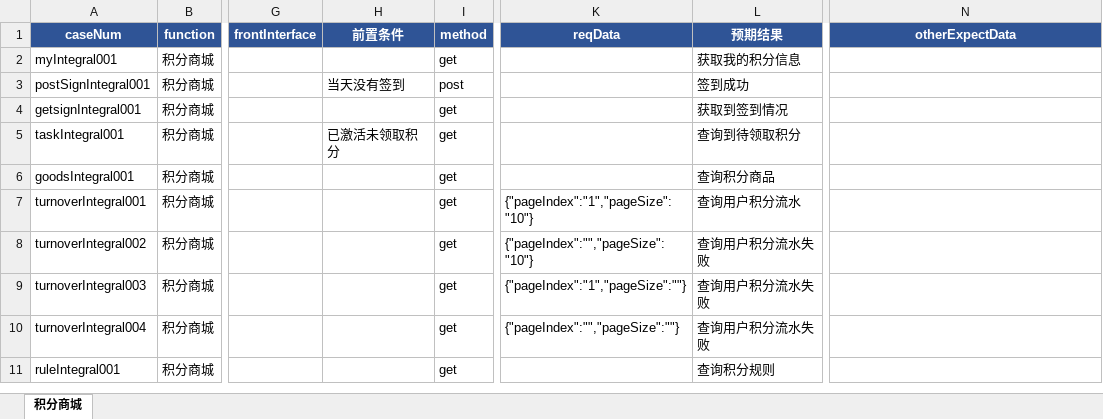
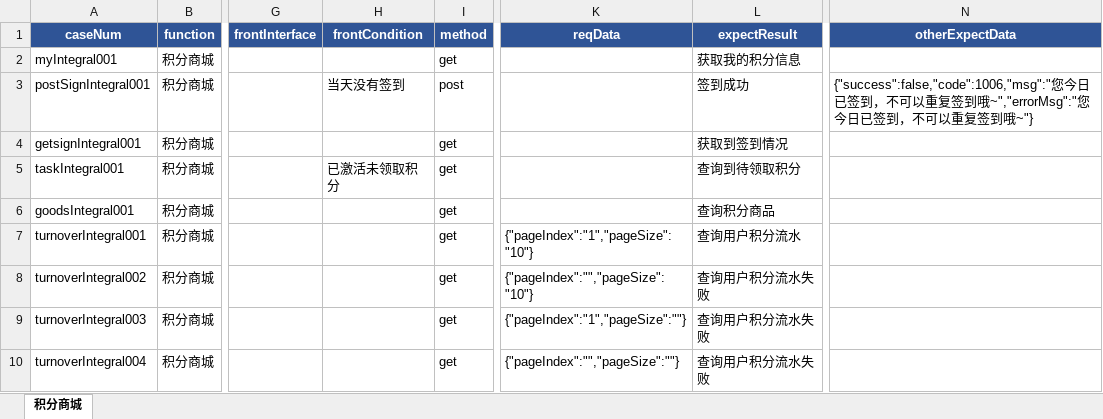
Before and after one commit to wuqi2019/InterfaceAutoTest, an Excel workbook: test_case_data/bmc/bmc_integral_20210513.xlsx, sheet 积分商城, drawn as a sheet; only a part is shown, gaps mark what is left out; the shorter side is filled out with more unchanged rows; values as stored, in another font and other column widths than the file's, no borders; the diff names each change by its address in the sheet, - before the commit and + after, or states it on an @@ line.

```diff
--- a/test_case_data/bmc/bmc_integral_20210513.xlsx (sheet 积分商城)
+++ b/test_case_data/bmc/bmc_integral_20210513.xlsx (sheet 积分商城)
-H1: 前置条件
+H1: frontCondition
-L1: 预期结果
+L1: expectResult
-N3 (otherExpectData): (empty)
+N3 (otherExpectData): {"success":false,"code":1006,"msg":"您今日已签到，不可以重复签到哦~","errorMsg":"您今日已签到，不可以重复签到哦~"}
```
Also changed, not shown: test_case_data/bmc/bmc_credit_score_20210513.xlsx, test_case_data/bmc/bmc_illegal_study_20210513.xlsx, 2 other files.
